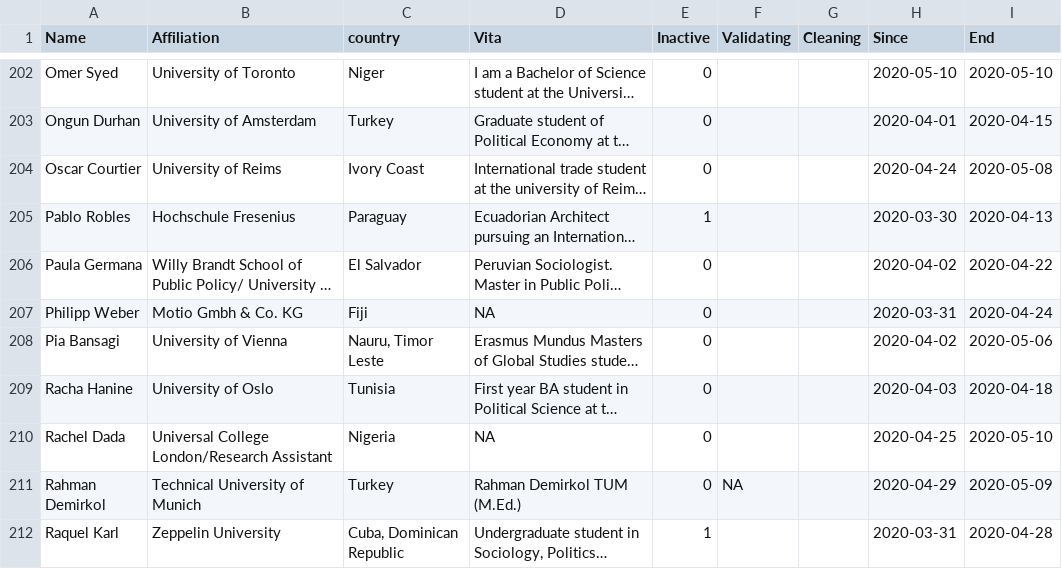
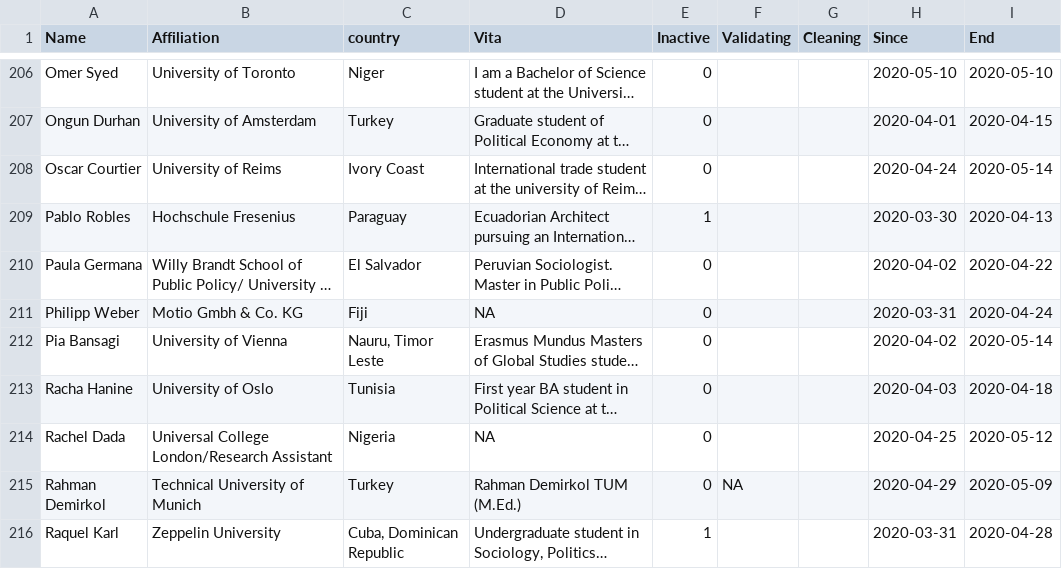
Before and after one commit to LuMesserschmidt/CoronaNet, a CSV file: data/people/RA/certificate.csv, drawn as a sheet; only a part is shown, gaps mark what is left out; long unchanged cells end in …; addresses are those after the commit; the diff covers the shown part only; the diff names each change by its address in the sheet, - before the commit and + after, or states it on an @@ line.

```diff
--- a/data/people/RA/certificate.csv
+++ b/data/people/RA/certificate.csv
-I208 (End): 2020-05-08
+I208 (End): 2020-05-14
-I212 (End): 2020-05-06
+I212 (End): 2020-05-14
-I214 (End): 2020-05-10
+I214 (End): 2020-05-12
```
Also changed, not shown: 7 added rows, 1 removed row and 82 edited cells elsewhere in this file, data/people/contribution.csv, docs/data/people/RA/certificate.csv, 4 other files.
